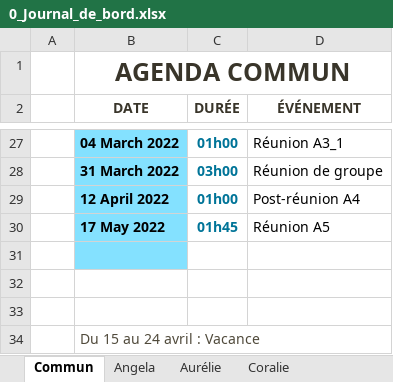
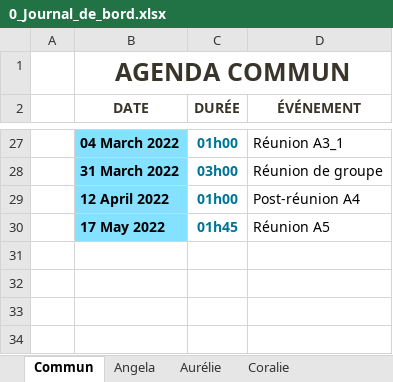
Before and after one commit to ConstantinHrrmn/WavContact, an Excel workbook: Documents/0_Journal_de_bord.xlsx, sheet Commun, drawn as a sheet; only a part is shown, gaps mark what is left out; values as stored, in another font and other column widths than the file's, no borders; table styles not drawn; the diff names each change by its address in the sheet, - before the commit and + after, or states it on an @@ line.

```diff
--- a/Documents/0_Journal_de_bord.xlsx (sheet Commun)
+++ b/Documents/0_Journal_de_bord.xlsx (sheet Commun)
-row 31: (empty)
-row 32: (empty)
-row 33: (empty)
-row 34:  | Du 15 au 24 avril : Vacance
```
Also changed, not shown: sheet Aurélie, sheet Angela, sheet Coralie.
